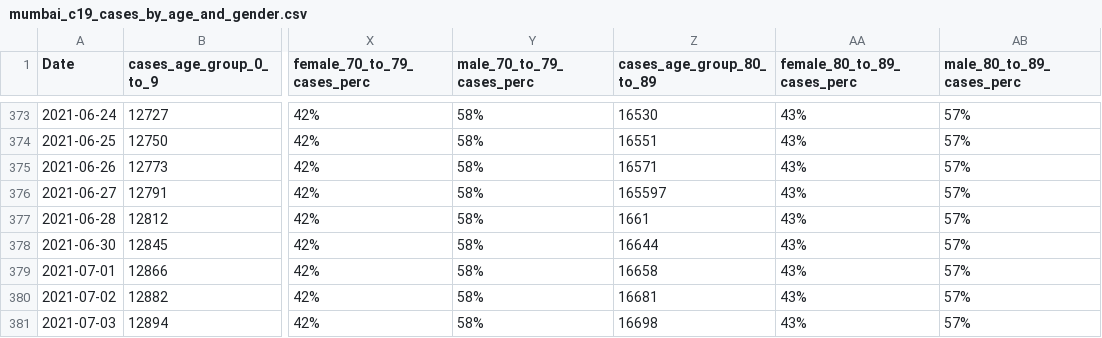
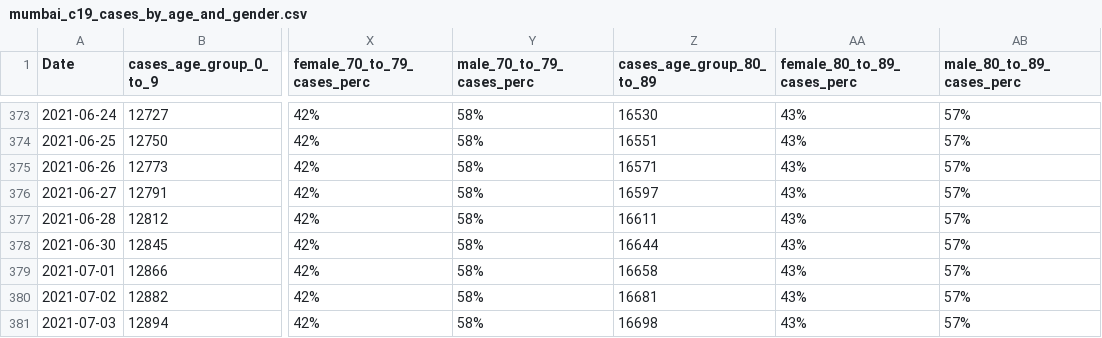
Before and after one commit to IDFC-Institute/mumbai-covid-data, a CSV file: data/mumbai_c19_cases_by_age_and_gender.csv, drawn as a sheet; only a part is shown, gaps mark what is left out; the diff names each change by its address in the sheet, - before the commit and + after, or states it on an @@ line.

Commit message:
Flat: latest data (2021-07-29T13:10:30.046Z) {   "date": "2021-07-29T13:10:30.046Z",   "files": [     {       "name": "data/mumbai_c19_cases_by_age_and_gender.csv",       "deltaBytes": 0,       "source": "https://docs.google.com/spreadsheets/d/e/2PACX-1vQjJsxljCc4p6R9bJXd0vCaYFeLNV_Mcb7ZSRVEw6DAwoSFYwffAvk5YlQMg_dCnZzVgFvvte8AzW6E/pub?gid=198151367&single=true&output=csv"     }   ] }

```diff
--- a/data/mumbai_c19_cases_by_age_and_gender.csv
+++ b/data/mumbai_c19_cases_by_age_and_gender.csv
-Z376 (cases_age_group_80_to_89): 165597
+Z376 (cases_age_group_80_to_89): 16597
-Z377 (cases_age_group_80_to_89): 1661
+Z377 (cases_age_group_80_to_89): 16611
```
